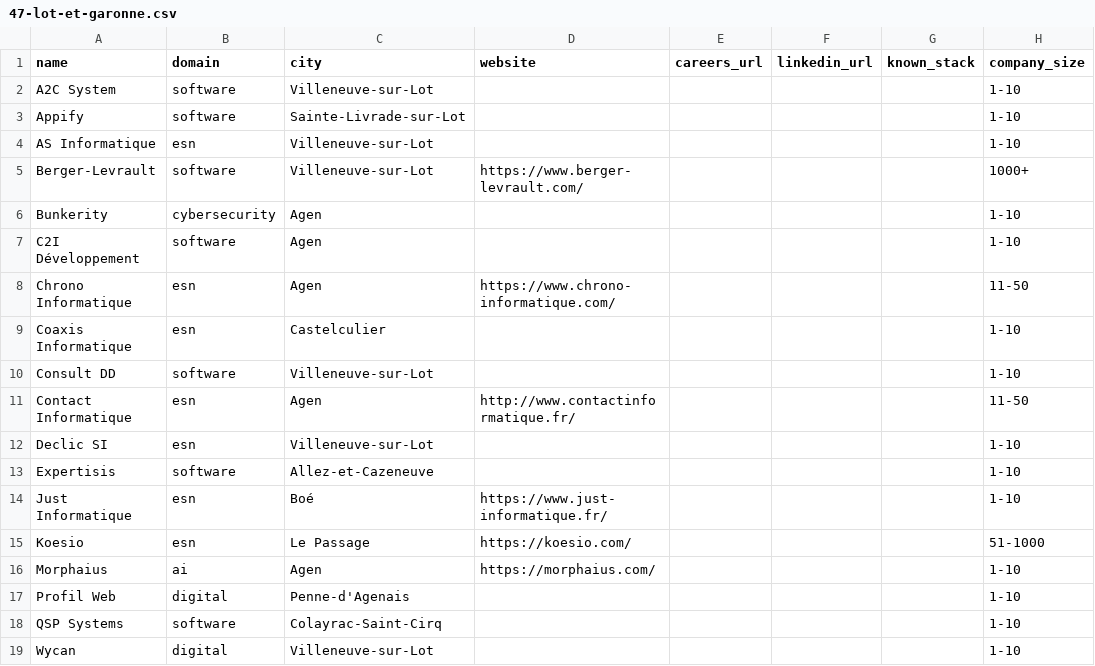
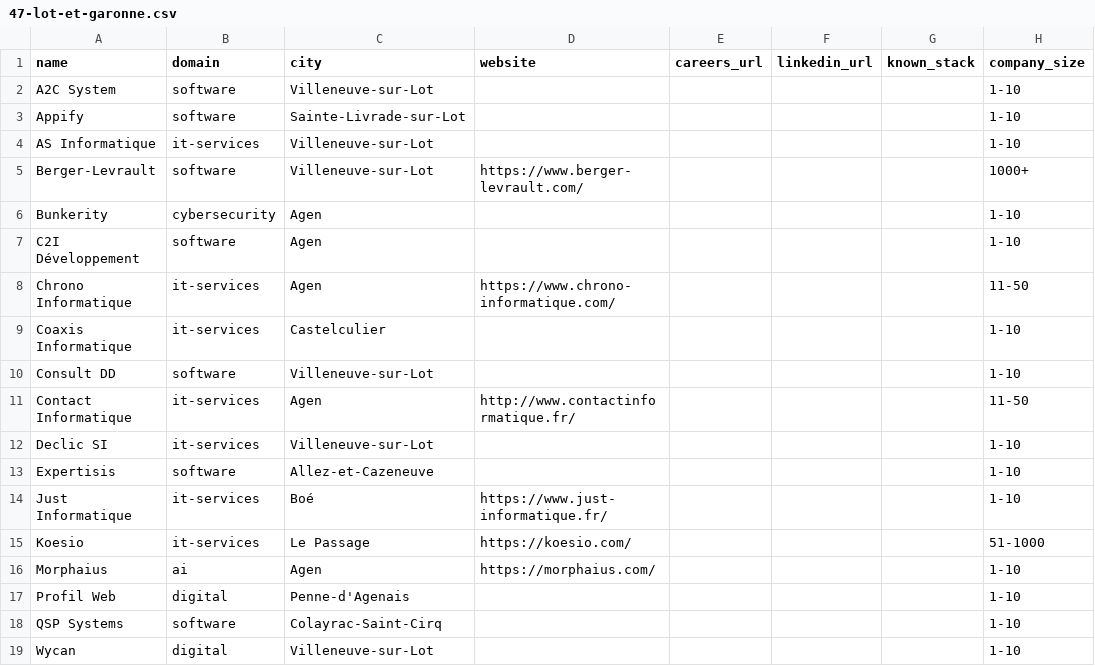
Before and after one commit to Korgys/tech-companies-in-france, a CSV file: data/nouvelle-aquitaine/47-lot-et-garonne.csv, drawn as a sheet; only a part is shown; the diff names each change by its address in the sheet, - before the commit and + after, or states it on an @@ line.

```diff
--- a/data/nouvelle-aquitaine/47-lot-et-garonne.csv
+++ b/data/nouvelle-aquitaine/47-lot-et-garonne.csv
-B4 (domain): esn
+B4 (domain): it-services
-B8:B9 (domain): esn
+B8:B9 (domain): it-services
-B11:B12 (domain): esn
+B11:B12 (domain): it-services
-B14:B15 (domain): esn
+B14:B15 (domain): it-services
```
Also changed, not shown: data/nouvelle-aquitaine/16-charente.csv, data/nouvelle-aquitaine/19-correze.csv, 27 other files.
